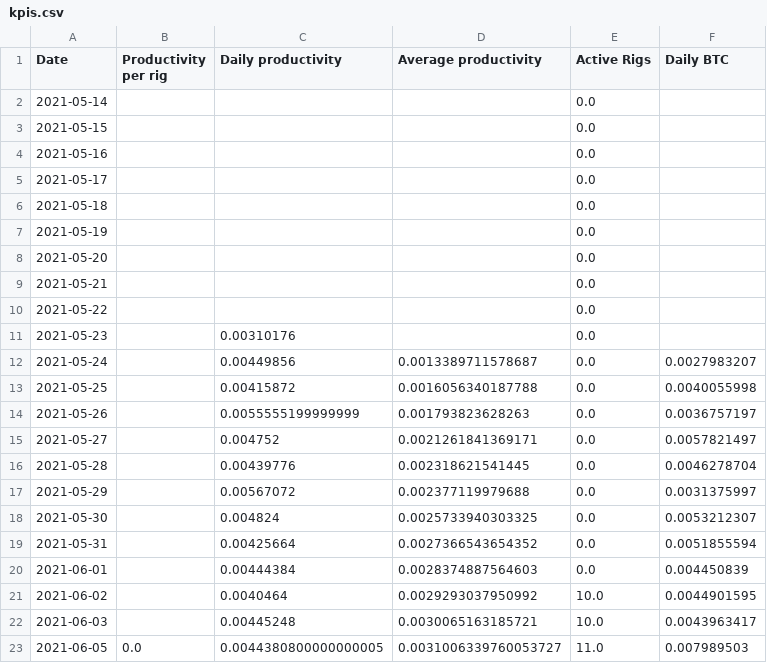
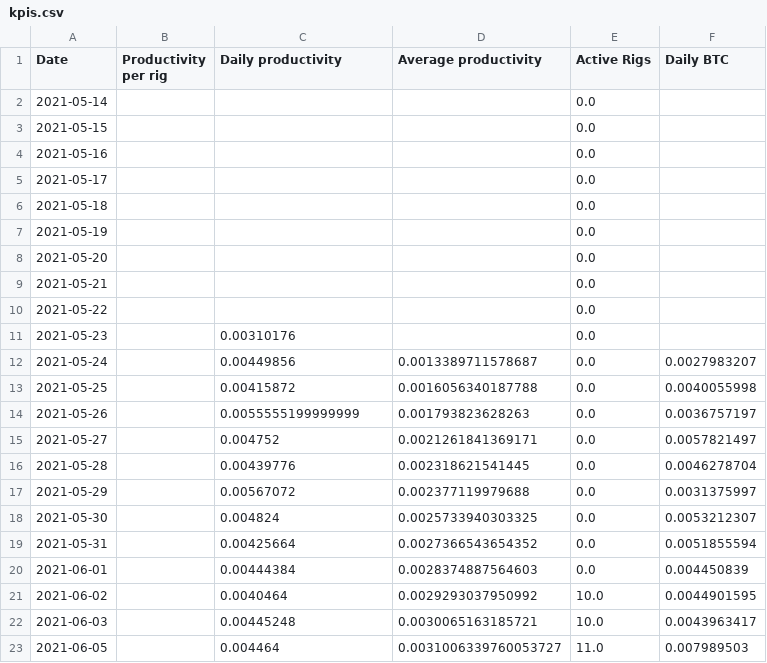
Before and after one commit to Mentalustig/Bitcoindashboard, a CSV file: kpis.csv, drawn as a sheet.

```diff
--- a/kpis.csv
+++ b/kpis.csv
@@ -22,2 +22,2 @@ Date,Productivity per rig,Daily productivity,Average productivity,Active Rigs,Da
 2021-06-03,,0.00445248,0.0030065163185721,10.0,0.0043963417
-2021-06-05,0.0,0.0044380800000000005,0.0031006339760053727,11.0,0.007989503
+2021-06-05,,0.004464,0.0031006339760053727,11.0,0.007989503
```
Also changed, not shown: getrig.csv, staticcapital.csv, 3 other files.
